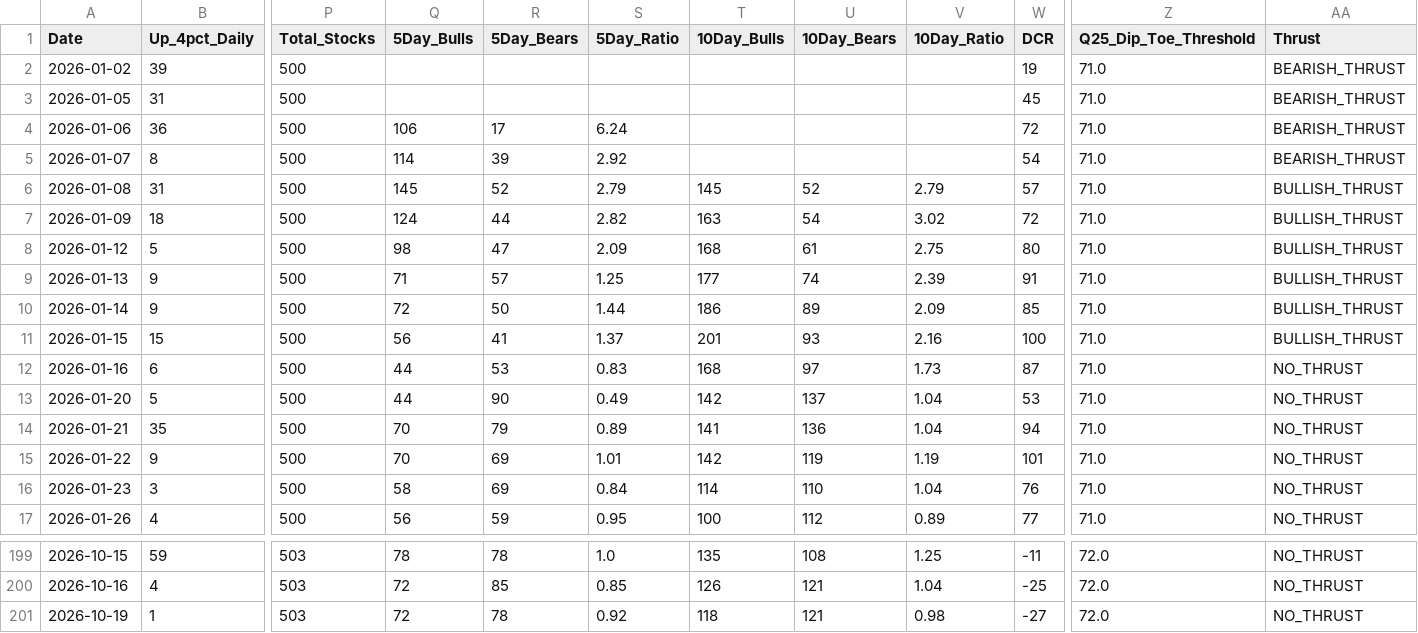
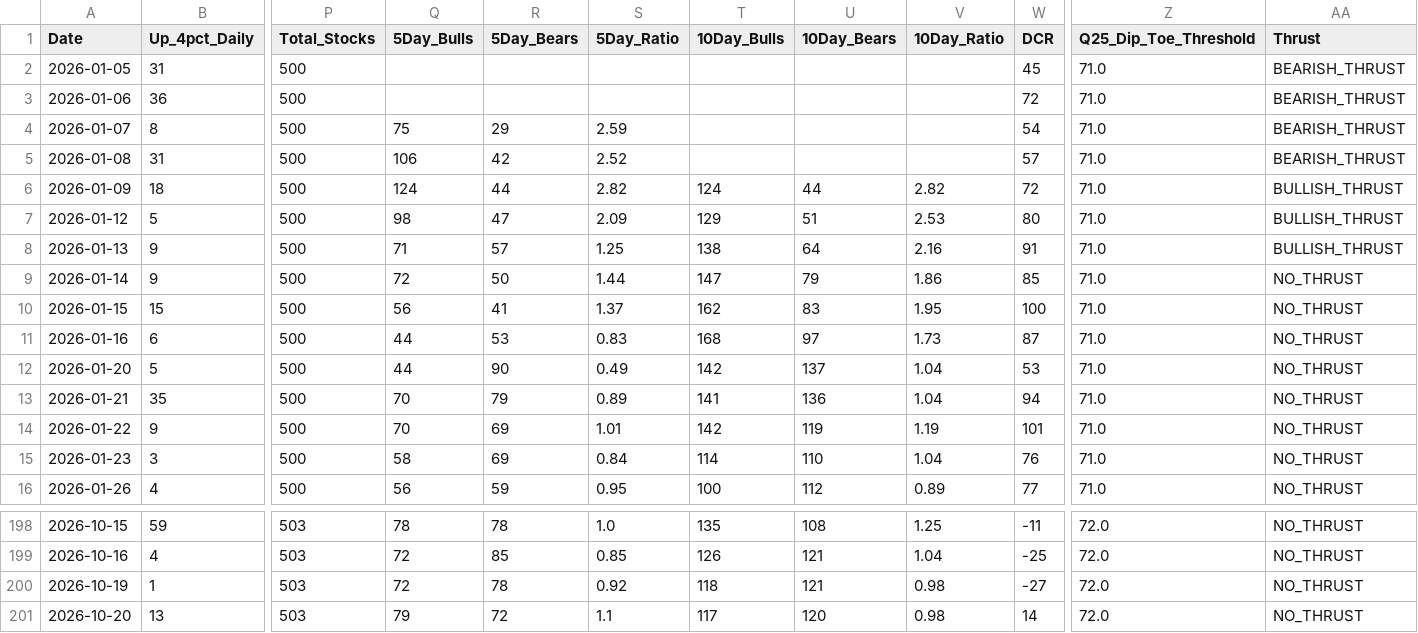
Before and after one commit to Vineh20/market-breadth, a CSV file: docs/market_breadth_200d_REAL.csv, drawn as a sheet; only a part is shown, gaps mark what is left out; removed rows and columns are numbered as before the commit, all else as after; rows hold the shown columns only; the diff names each change by its address in the sheet, - before the commit and + after, or states it on an @@ line.

```diff
--- a/docs/market_breadth_200d_REAL.csv
+++ b/docs/market_breadth_200d_REAL.csv
-row 2: 2026-01-02 | 39 | 500 |  |  |  |  |  |  | 19 | 71.0 | BEARISH_THRUST
-Q3 (5Day_Bulls): 106
+Q3 (5Day_Bulls): (empty)
-R3 (5Day_Bears): 17
+R3 (5Day_Bears): (empty)
-S3 (5Day_Ratio): 6.24
+S3 (5Day_Ratio): (empty)
-Q4 (5Day_Bulls): 114
+Q4 (5Day_Bulls): 75
-R4 (5Day_Bears): 39
+R4 (5Day_Bears): 29
-S4 (5Day_Ratio): 2.92
+S4 (5Day_Ratio): 2.59
-Q5 (5Day_Bulls): 145
+Q5 (5Day_Bulls): 106
-R5 (5Day_Bears): 52
+R5 (5Day_Bears): 42
-S5 (5Day_Ratio): 2.79
+S5 (5Day_Ratio): 2.52
-T5 (10Day_Bulls): 145
+T5 (10Day_Bulls): (empty)
-U5 (10Day_Bears): 52
+U5 (10Day_Bears): (empty)
-V5 (10Day_Ratio): 2.79
+V5 (10Day_Ratio): (empty)
-AA5 (Thrust): BULLISH_THRUST
+AA5 (Thrust): BEARISH_THRUST
-T6 (10Day_Bulls): 163
+T6 (10Day_Bulls): 124
-U6 (10Day_Bears): 54
+U6 (10Day_Bears): 44
-V6 (10Day_Ratio): 3.02
+V6 (10Day_Ratio): 2.82
-T7 (10Day_Bulls): 168
+T7 (10Day_Bulls): 129
-U7 (10Day_Bears): 61
+U7 (10Day_Bears): 51
-V7 (10Day_Ratio): 2.75
+V7 (10Day_Ratio): 2.53
-T8 (10Day_Bulls): 177
+T8 (10Day_Bulls): 138
-U8 (10Day_Bears): 74
+U8 (10Day_Bears): 64
-V8 (10Day_Ratio): 2.39
+V8 (10Day_Ratio): 2.16
-T9 (10Day_Bulls): 186
+T9 (10Day_Bulls): 147
-U9 (10Day_Bears): 89
+U9 (10Day_Bears): 79
-V9 (10Day_Ratio): 2.09
+V9 (10Day_Ratio): 1.86
-AA9:AA10 (Thrust): BULLISH_THRUST
+AA9:AA10 (Thrust): NO_THRUST
-T10 (10Day_Bulls): 201
+T10 (10Day_Bulls): 162
-U10 (10Day_Bears): 93
+U10 (10Day_Bears): 83
-V10 (10Day_Ratio): 2.16
+V10 (10Day_Ratio): 1.95
+row 201: 2026-10-20 | 13 | 503 | 79 | 72 | 1.1 | 117 | 120 | 0.98 | 14 | 72.0 | NO_THRUST
```
Also changed, not shown: market_breadth_200d_REAL.csv, 2 other files.
